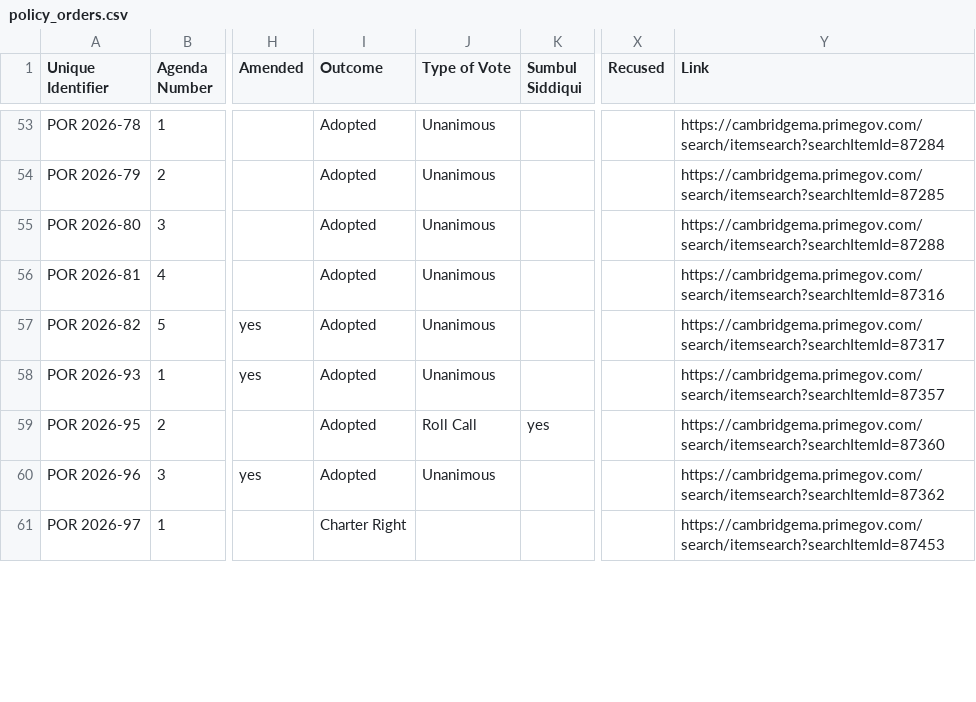
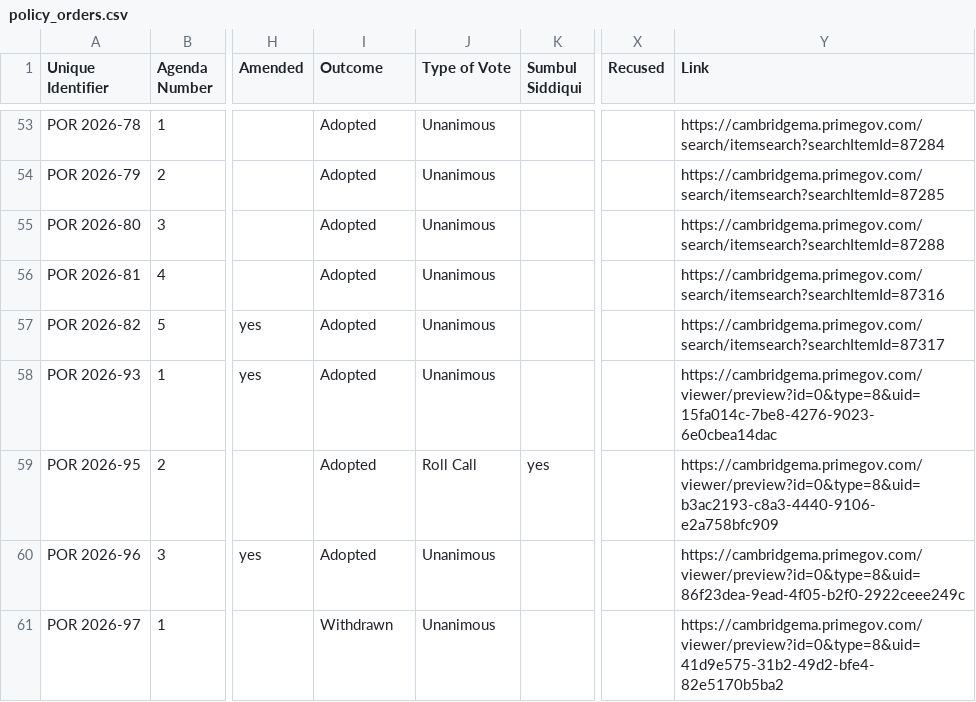
Before and after one commit to cjfman/Cambridge-Review, a CSV file: meeting_data/processed/2026/policy_orders.csv, drawn as a sheet; only a part is shown, gaps mark what is left out; the diff covers the shown part only; the diff names each change by its address in the sheet, - before the commit and + after, or states it on an @@ line.

Commit message:
Processed new meetings

```diff
--- a/meeting_data/processed/2026/policy_orders.csv
+++ b/meeting_data/processed/2026/policy_orders.csv
-Y58 (Link): https://cambridgema.primegov.com/search/itemsearch?searchItemId=87357
+Y58 (Link): https://cambridgema.primegov.com/viewer/preview?id=0&type=8&uid=15fa014c-7be8-4276-9023-6e0cbea14dac
-Y59 (Link): https://cambridgema.primegov.com/search/itemsearch?searchItemId=87360
+Y59 (Link): https://cambridgema.primegov.com/viewer/preview?id=0&type=8&uid=b3ac2193-c8a3-4440-9106-e2a758bfc909
-Y60 (Link): https://cambridgema.primegov.com/search/itemsearch?searchItemId=87362
+Y60 (Link): https://cambridgema.primegov.com/viewer/preview?id=0&type=8&uid=86f23dea-9ead-4f05-b2f0-2922ceee249c
-I61 (Outcome): Charter Right
+I61 (Outcome): Withdrawn
-J61 (Type of Vote): (empty)
+J61 (Type of Vote): Unanimous
-Y61 (Link): https://cambridgema.primegov.com/search/itemsearch?searchItemId=87453
+Y61 (Link): https://cambridgema.primegov.com/viewer/preview?id=0&type=8&uid=41d9e575-31b2-49d2-bfe4-82e5170b5ba2
```
Also changed, not shown: 12 added rows and 63 edited cells elsewhere in this file, meeting_data/meeting_sessions/meetings_session_2026.csv, meeting_data/processed/2026/applications_and_petitions.csv, 6 other files.
